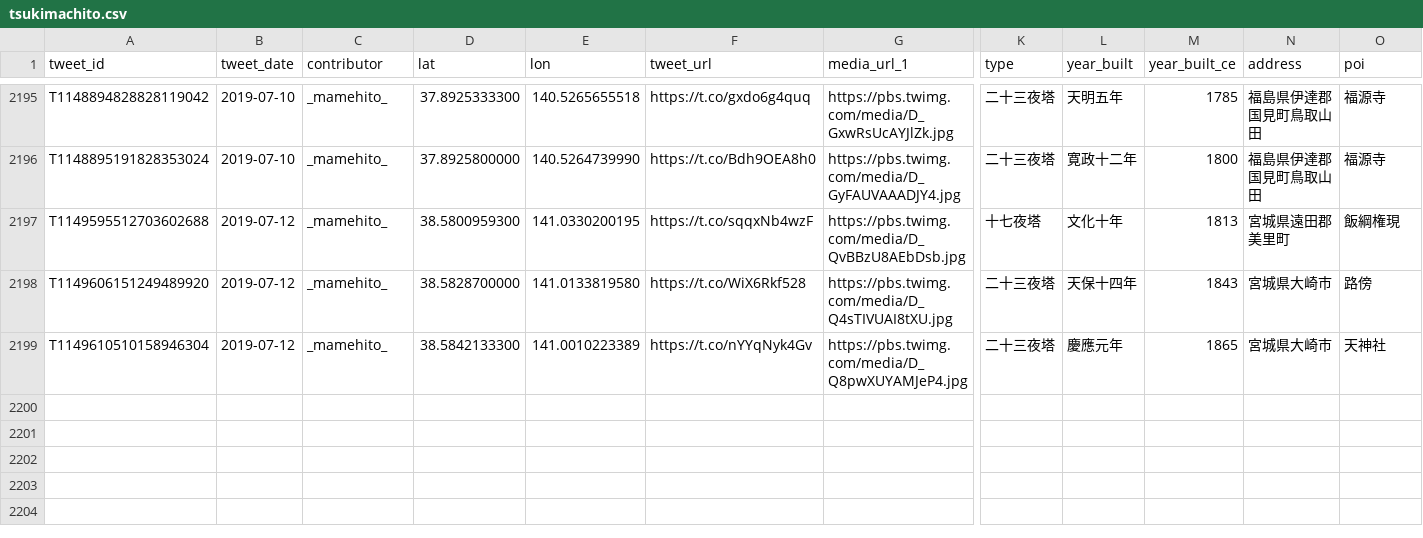
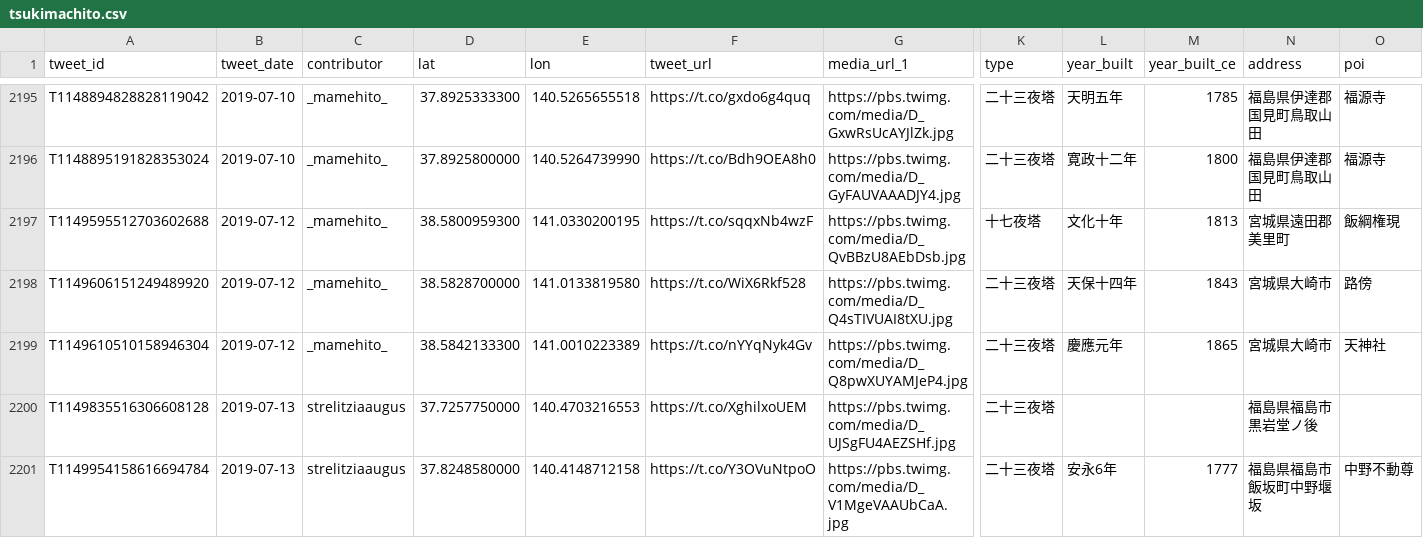
Before and after one commit to midoriit/tsukimachito, a CSV file: tsukimachito.csv, drawn as a sheet; only a part is shown, gaps mark what is left out; rows hold the shown columns only; the diff names each change by its address in the sheet, - before the commit and + after, or states it on an @@ line.

```diff
--- a/tsukimachito.csv
+++ b/tsukimachito.csv
+row 2200: T1149835516306608128 | 2019-07-13 | strelitziaaugus | 37.7257750000 | 140.4703216553 | https://t.co/XghilxoUEM | https://pbs.twimg.com/media/D_UJSgFU4AEZSHf.jpg | 二十三夜塔 |  |  | 福島県福島市黒岩堂ノ後
+row 2201: T1149954158616694784 | 2019-07-13 | strelitziaaugus | 37.8248580000 | 140.4148712158 | https://t.co/Y3OVuNtpoO | https://pbs.twimg.com/media/D_V1MgeVAAUbCaA.jpg | 二十三夜塔 | 安永6年 | 1777 | 福島県福島市飯坂町中野堰坂 | 中野不動尊
```
Also changed, not shown: 2 other files.
